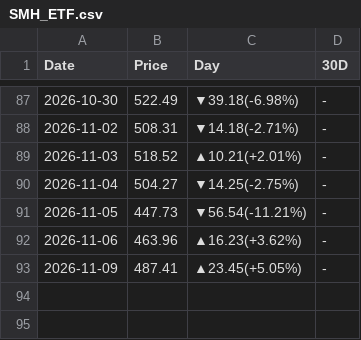
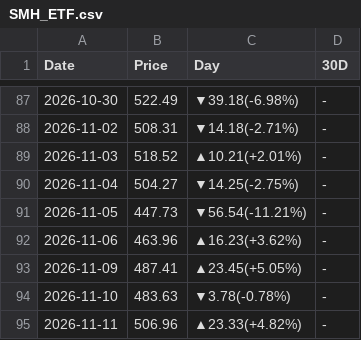
Before and after one commit to peter-c9/my_DRAM_priceBot, a CSV file: 報價資料夾/SMH_ETF.csv, drawn as a sheet; only a part is shown, gaps mark what is left out; the diff names each change by its address in the sheet, - before the commit and + after, or states it on an @@ line.

```diff
--- a/報價資料夾/SMH_ETF.csv
+++ b/報價資料夾/SMH_ETF.csv
+row 94: 2026-11-10 | 483.63 | ▼3.78(-0.78%) | -
+row 95: 2026-11-11 | 506.96 | ▲23.33(+4.82%) | -
```
Also changed, not shown: 報價資料夾/5090.csv, 報價資料夾/DRAM_ETF.csv, 15 other files.
